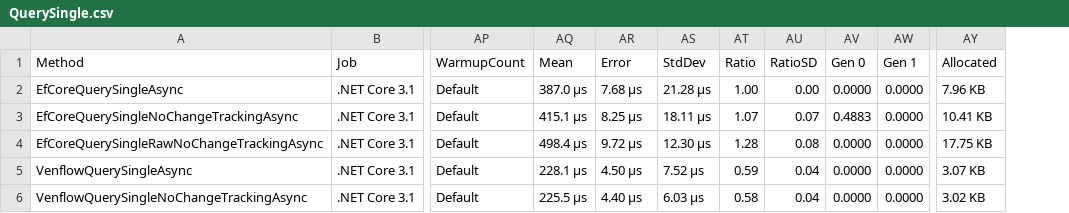
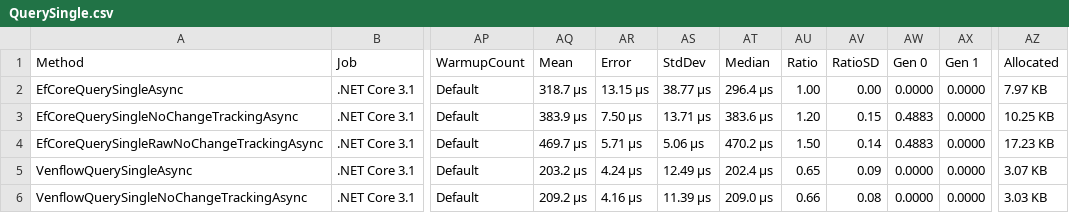
Before and after one commit to TwentyFourMinutes/Venflow, a CSV file: benchmarks/QuerySingle.csv, drawn as a sheet; only a part is shown, gaps mark what is left out; addresses are those after the commit; the diff covers the shown part only; the diff names each change by its address in the sheet, - before the commit and + after, or states it on an @@ line.

```diff
--- a/benchmarks/QuerySingle.csv
+++ b/benchmarks/QuerySingle.csv
+column AT (Median), rows 2-6: 296.4 μs | 383.6 μs | 470.2 μs | 202.4 μs | 209.0 μs
-AQ2 (Mean): 387.0 μs
+AQ2 (Mean): 318.7 μs
-AR2 (Error): 7.68 μs
+AR2 (Error): 13.15 μs
-AS2 (StdDev): 21.28 μs
+AS2 (StdDev): 38.77 μs
-AZ2 (Allocated): 7.96 KB
+AZ2 (Allocated): 7.97 KB
-AQ3 (Mean): 415.1 μs
+AQ3 (Mean): 383.9 μs
-AR3 (Error): 8.25 μs
+AR3 (Error): 7.50 μs
-AS3 (StdDev): 18.11 μs
+AS3 (StdDev): 13.71 μs
-AU3 (Ratio): 1.07
+AU3 (Ratio): 1.20
-AV3 (RatioSD): 0.07
+AV3 (RatioSD): 0.15
-AZ3 (Allocated): 10.41 KB
+AZ3 (Allocated): 10.25 KB
-AQ4 (Mean): 498.4 μs
+AQ4 (Mean): 469.7 μs
-AR4 (Error): 9.72 μs
+AR4 (Error): 5.71 μs
-AS4 (StdDev): 12.30 μs
+AS4 (StdDev): 5.06 μs
-AU4 (Ratio): 1.28
+AU4 (Ratio): 1.50
-AV4 (RatioSD): 0.08
+AV4 (RatioSD): 0.14
-AW4 (Gen 0): 0.0000
+AW4 (Gen 0): 0.4883
-AZ4 (Allocated): 17.75 KB
+AZ4 (Allocated): 17.23 KB
-AQ5 (Mean): 228.1 μs
+AQ5 (Mean): 203.2 μs
-AR5 (Error): 4.50 μs
+AR5 (Error): 4.24 μs
-AS5 (StdDev): 7.52 μs
+AS5 (StdDev): 12.49 μs
-AU5 (Ratio): 0.59
+AU5 (Ratio): 0.65
-AV5 (RatioSD): 0.04
+AV5 (RatioSD): 0.09
-AQ6 (Mean): 225.5 μs
+AQ6 (Mean): 209.2 μs
-AR6 (Error): 4.40 μs
+AR6 (Error): 4.16 μs
-AS6 (StdDev): 6.03 μs
+AS6 (StdDev): 11.39 μs
-AU6 (Ratio): 0.58
+AU6 (Ratio): 0.66
-AV6 (RatioSD): 0.04
+AV6 (RatioSD): 0.08
-AZ6 (Allocated): 3.02 KB
+AZ6 (Allocated): 3.03 KB
```
Also changed, not shown: 52 edited cells elsewhere in this file, benchmarks/DeleteSingle.csv, benchmarks/QueryBatch.csv, 24 other files.
